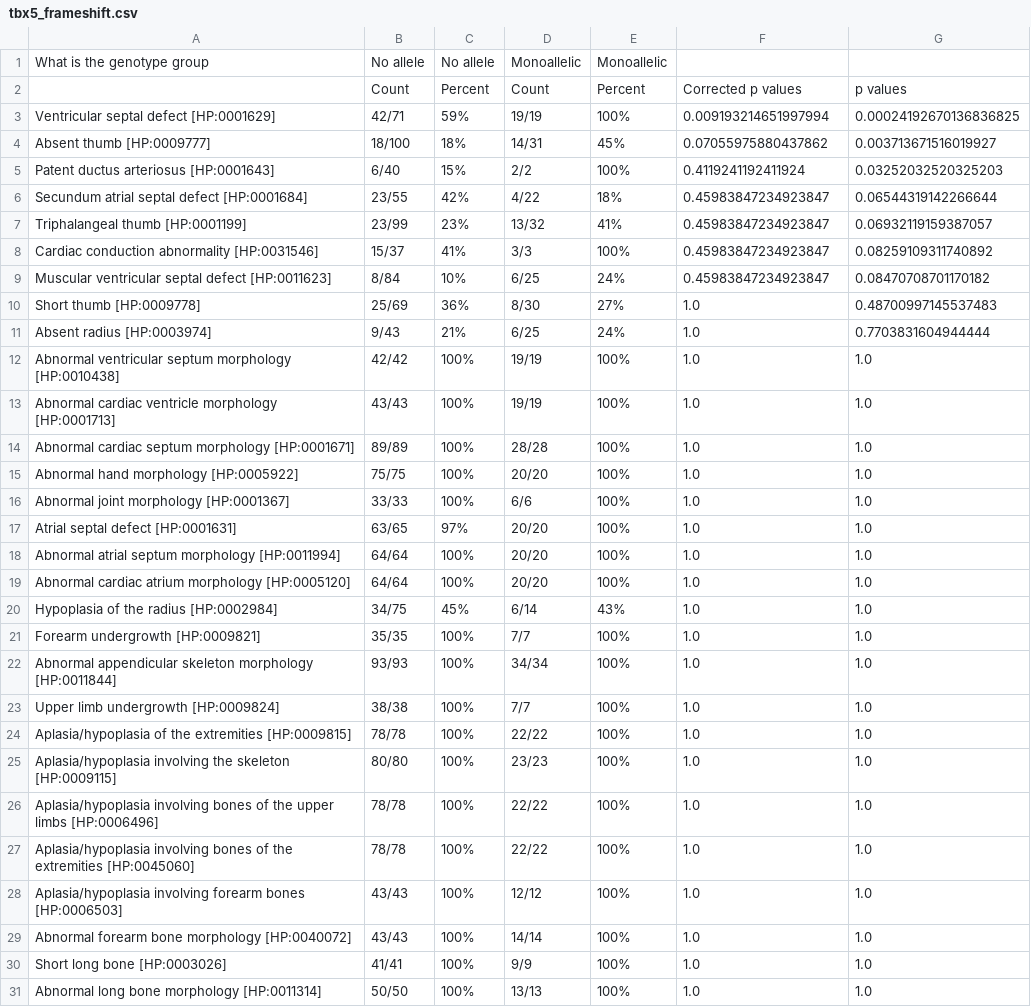
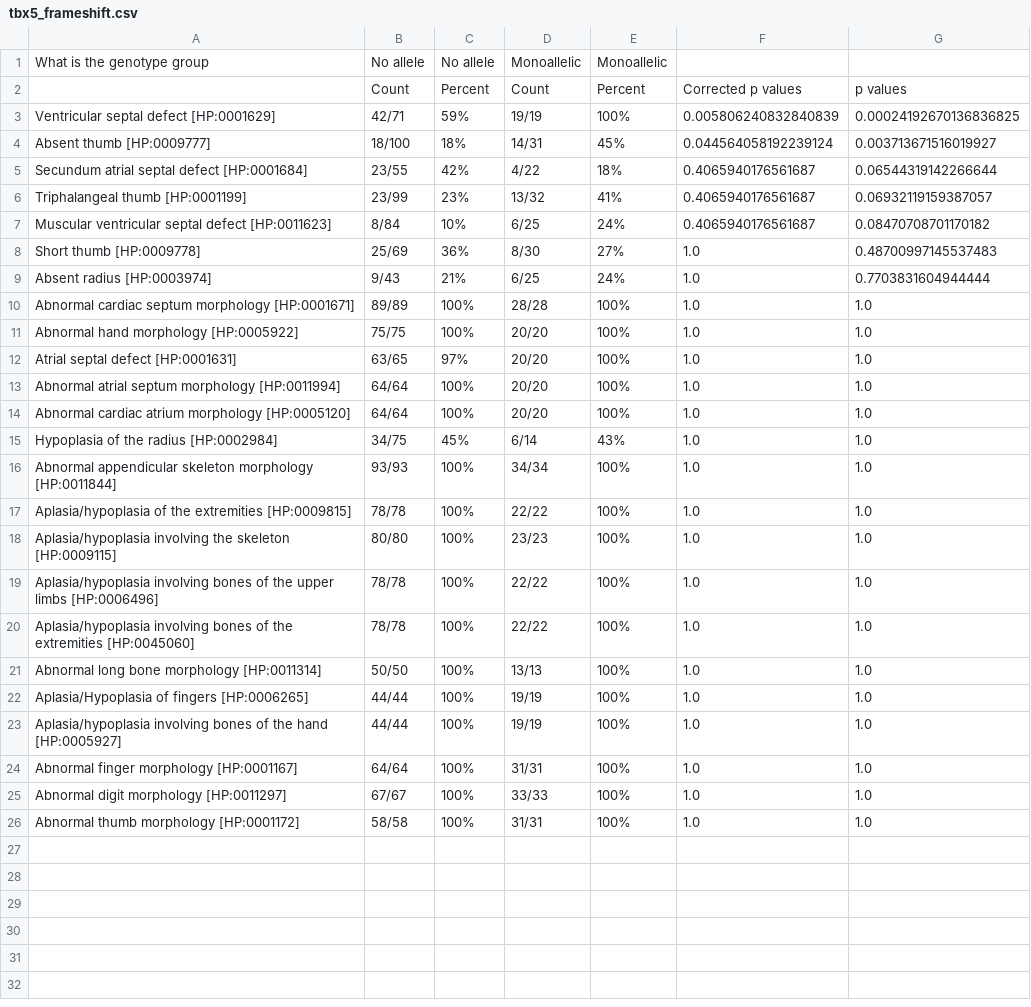
Before and after one commit to monarch-initiative/gpsea, a CSV file: docs/user-guide/analyses/report/tbx5_frameshift.csv, drawn as a sheet; only a part is shown; the shorter side is filled out with more unchanged rows; the diff covers the shown part only.

```diff
--- a/docs/user-guide/analyses/report/tbx5_frameshift.csv
+++ b/docs/user-guide/analyses/report/tbx5_frameshift.csv
@@ -2,16 +2,11 @@ What is the genotype group,No allele,No allele,Monoallelic,Monoallelic,,
 ,Count,Percent,Count,Percent,Corrected p values,p values
-Ventricular septal defect [HP:0001629],42/71,59%,19/19,100%,0.009193214651997994,0.00024192670136836825
-Absent thumb [HP:0009777],18/100,18%,14/31,45%,0.07055975880437862,0.003713671516019927
-Patent ductus arteriosus [HP:0001643],6/40,15%,2/2,100%,0.4119241192411924,0.03252032520325203
-Secundum atrial septal defect [HP:0001684],23/55,42%,4/22,18%,0.45983847234923847,0.06544319142266644
-Triphalangeal thumb [HP:0001199],23/99,23%,13/32,41%,0.45983847234923847,0.06932119159387057
-Cardiac conduction abnormality [HP:0031546],15/37,41%,3/3,100%,0.45983847234923847,0.08259109311740892
-Muscular ventricular septal defect [HP:0011623],8/84,10%,6/25,24%,0.45983847234923847,0.08470708701170182
+Ventricular septal defect [HP:0001629],42/71,59%,19/19,100%,0.005806240832840839,0.00024192670136836825
+Absent thumb [HP:0009777],18/100,18%,14/31,45%,0.044564058192239124,0.003713671516019927
+Secundum atrial septal defect [HP:0001684],23/55,42%,4/22,18%,0.4065940176561687,0.06544319142266644
+Triphalangeal thumb [HP:0001199],23/99,23%,13/32,41%,0.4065940176561687,0.06932119159387057
+Muscular ventricular septal defect [HP:0011623],8/84,10%,6/25,24%,0.4065940176561687,0.08470708701170182
 Short thumb [HP:0009778],25/69,36%,8/30,27%,1.0,0.48700997145537483
 Absent radius [HP:0003974],9/43,21%,6/25,24%,1.0,0.7703831604944444
-Abnormal ventricular septum morphology [HP:0010438],42/42,100%,19/19,100%,1.0,1.0
-Abnormal cardiac ventricle morphology [HP:0001713],43/43,100%,19/19,100%,1.0,1.0
 Abnormal cardiac septum morphology [HP:0001671],89/89,100%,28/28,100%,1.0,1.0
 Abnormal hand morphology [HP:0005922],75/75,100%,20/20,100%,1.0,1.0
-Abnormal joint morphology [HP:0001367],33/33,100%,6/6,100%,1.0,1.0
 Atrial septal defect [HP:0001631],63/65,97%,20/20,100%,1.0,1.0
@@ -20,5 +15,3 @@ Abnormal cardiac atrium morphology [HP:0005120],64/64,100%,20/20,100%,1.0,1.0
 Hypoplasia of the radius [HP:0002984],34/75,45%,6/14,43%,1.0,1.0
-Forearm undergrowth [HP:0009821],35/35,100%,7/7,100%,1.0,1.0
 Abnormal appendicular skeleton morphology [HP:0011844],93/93,100%,34/34,100%,1.0,1.0
-Upper limb undergrowth [HP:0009824],38/38,100%,7/7,100%,1.0,1.0
 Aplasia/hypoplasia of the extremities [HP:0009815],78/78,100%,22/22,100%,1.0,1.0
@@ -27,5 +20,2 @@ Aplasia/hypoplasia involving bones of the upper limbs [HP:0006496],78/78,100%,22
 Aplasia/hypoplasia involving bones of the extremities [HP:0045060],78/78,100%,22/22,100%,1.0,1.0
-Aplasia/hypoplasia involving forearm bones [HP:0006503],43/43,100%,12/12,100%,1.0,1.0
-Abnormal forearm bone morphology [HP:0040072],43/43,100%,14/14,100%,1.0,1.0
-Short long bone [HP:0003026],41/41,100%,9/9,100%,1.0,1.0
 Abnormal long bone morphology [HP:0011314],50/50,100%,13/13,100%,1.0,1.0
```
Also changed, not shown: 4 removed rows elsewhere in this file, docs/report/tbx5_frameshift_vs_missense.csv, 7 other files.
